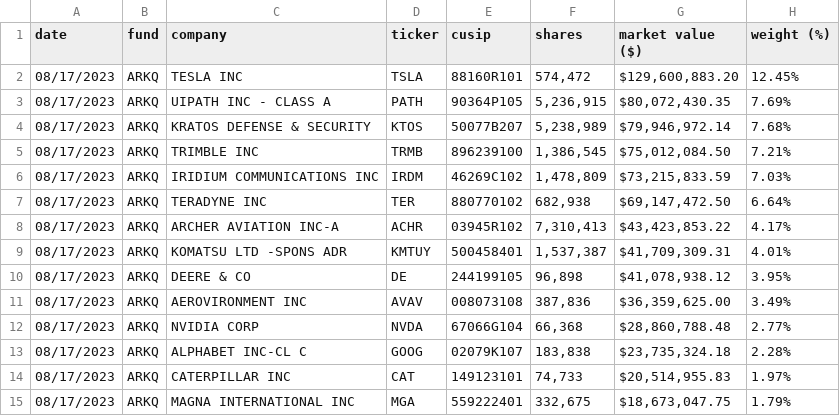
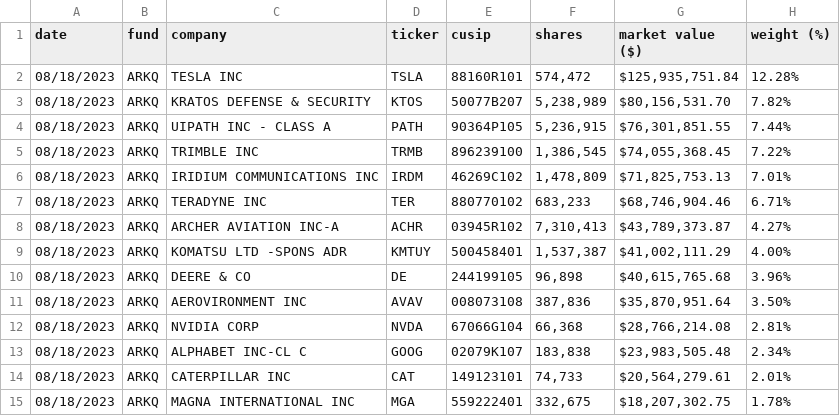
Before and after one commit to tigger0jk/ark-invest-scraper, a CSV file: holdings/ARK_AUTONOMOUS_TECH._&_ROBOTICS_ETF_ARKQ_HOLDINGS.csv, drawn as a sheet; only a part is shown; the diff covers the shown part only.

```diff
--- a/holdings/ARK_AUTONOMOUS_TECH._&_ROBOTICS_ETF_ARKQ_HOLDINGS.csv
+++ b/holdings/ARK_AUTONOMOUS_TECH._&_ROBOTICS_ETF_ARKQ_HOLDINGS.csv
@@ -1,15 +1,15 @@
 date,fund,company,ticker,cusip,shares,market  value  ($),weight  (%)
-08/17/2023,ARKQ,TESLA  INC,TSLA,88160R101,"574,472","$129,600,883.20",12.45%
-08/17/2023,ARKQ,UIPATH  INC  -  CLASS  A,PATH,90364P105,"5,236,915","$80,072,430.35",7.69%
-08/17/2023,ARKQ,KRATOS  DEFENSE  &  SECURITY,KTOS,50077B207,"5,238,989","$79,946,972.14",7.68%
-08/17/2023,ARKQ,TRIMBLE  INC,TRMB,896239100,"1,386,545","$75,012,084.50",7.21%
-08/17/2023,ARKQ,IRIDIUM  COMMUNICATIONS  INC,IRDM,46269C102,"1,478,809","$73,215,833.59",7.03%
-08/17/2023,ARKQ,TERADYNE  INC,TER,880770102,"682,938","$69,147,472.50",6.64%
-08/17/2023,ARKQ,ARCHER  AVIATION  INC-A,ACHR,03945R102,"7,310,413","$43,423,853.22",4.17%
-08/17/2023,ARKQ,KOMATSU  LTD  -SPONS  ADR,KMTUY,500458401,"1,537,387","$41,709,309.31",4.01%
-08/17/2023,ARKQ,DEERE  &  CO,DE,244199105,"96,898","$41,078,938.12",3.95%
-08/17/2023,ARKQ,AEROVIRONMENT  INC,AVAV,008073108,"387,836","$36,359,625.00",3.49%
-08/17/2023,ARKQ,NVIDIA  CORP,NVDA,67066G104,"66,368","$28,860,788.48",2.77%
-08/17/2023,ARKQ,ALPHABET  INC-CL  C,GOOG,02079K107,"183,838","$23,735,324.18",2.28%
-08/17/2023,ARKQ,CATERPILLAR  INC,CAT,149123101,"74,733","$20,514,955.83",1.97%
-08/17/2023,ARKQ,MAGNA  INTERNATIONAL  INC,MGA,559222401,"332,675","$18,673,047.75",1.79%
+08/18/2023,ARKQ,TESLA  INC,TSLA,88160R101,"574,472","$125,935,751.84",12.28%
+08/18/2023,ARKQ,KRATOS  DEFENSE  &  SECURITY,KTOS,50077B207,"5,238,989","$80,156,531.70",7.82%
+08/18/2023,ARKQ,UIPATH  INC  -  CLASS  A,PATH,90364P105,"5,236,915","$76,301,851.55",7.44%
+08/18/2023,ARKQ,TRIMBLE  INC,TRMB,896239100,"1,386,545","$74,055,368.45",7.22%
+08/18/2023,ARKQ,IRIDIUM  COMMUNICATIONS  INC,IRDM,46269C102,"1,478,809","$71,825,753.13",7.01%
+08/18/2023,ARKQ,TERADYNE  INC,TER,880770102,"683,233","$68,746,904.46",6.71%
+08/18/2023,ARKQ,ARCHER  AVIATION  INC-A,ACHR,03945R102,"7,310,413","$43,789,373.87",4.27%
+08/18/2023,ARKQ,KOMATSU  LTD  -SPONS  ADR,KMTUY,500458401,"1,537,387","$41,002,111.29",4.00%
+08/18/2023,ARKQ,DEERE  &  CO,DE,244199105,"96,898","$40,615,765.68",3.96%
+08/18/2023,ARKQ,AEROVIRONMENT  INC,AVAV,008073108,"387,836","$35,870,951.64",3.50%
+08/18/2023,ARKQ,NVIDIA  CORP,NVDA,67066G104,"66,368","$28,766,214.08",2.81%
+08/18/2023,ARKQ,ALPHABET  INC-CL  C,GOOG,02079K107,"183,838","$23,983,505.48",2.34%
+08/18/2023,ARKQ,CATERPILLAR  INC,CAT,149123101,"74,733","$20,564,279.61",2.01%
+08/18/2023,ARKQ,MAGNA  INTERNATIONAL  INC,MGA,559222401,"332,675","$18,207,302.75",1.78%
```
Also changed, not shown: 5 added rows, 5 removed rows and 54 edited cells elsewhere in this file, holdings/ARK_GENOMIC_REVOLUTION_ETF_ARKG_HOLDINGS.csv, holdings/ARK_INNOVATION_ETF_ARKK_HOLDINGS.csv, 6 other files.
